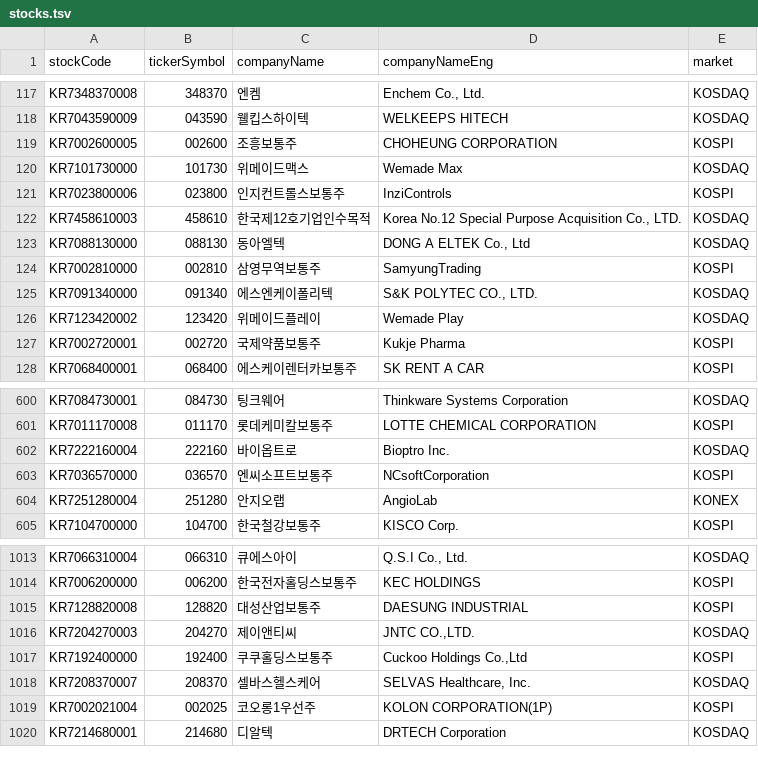
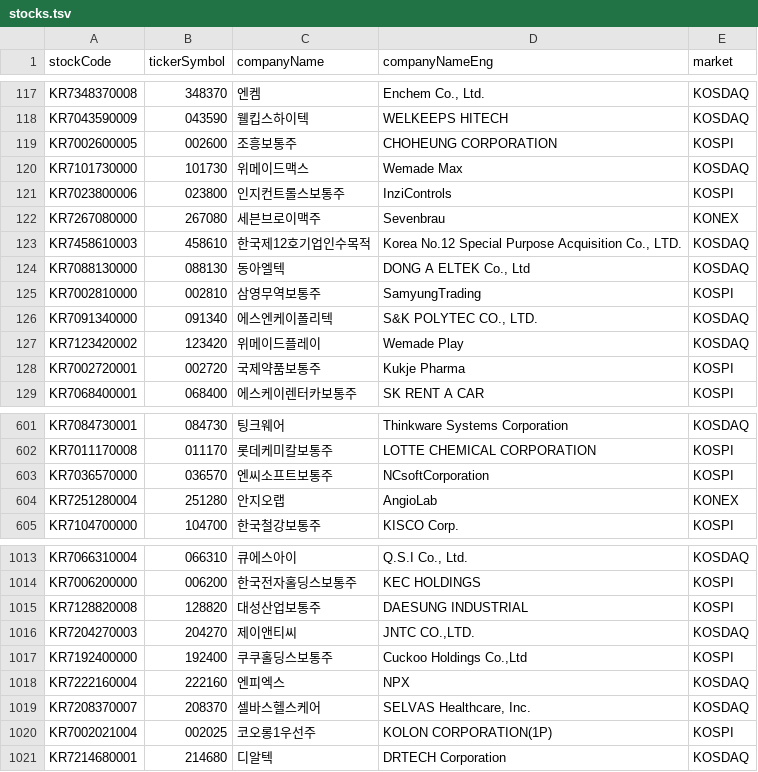
Before and after one commit to fine-ants/backend, a TSV file: src/main/resources/stocks.tsv, drawn as a sheet; only a part is shown, gaps mark what is left out; removed rows and columns are numbered as before the commit, all else as after; the diff names each change by its address in the sheet, - before the commit and + after, or states it on an @@ line.

```diff
--- a/src/main/resources/stocks.tsv
+++ b/src/main/resources/stocks.tsv
+row 122: KR7267080000 | 267080 | 세븐브로이맥주 | Sevenbrau | KONEX
-row 602: KR7222160004 | 222160 | 바이옵트로 | Bioptro Inc. | KOSDAQ
+row 1018: KR7222160004 | 222160 | 엔피엑스 | NPX | KOSDAQ
```
Also changed, not shown: 1 other file.
